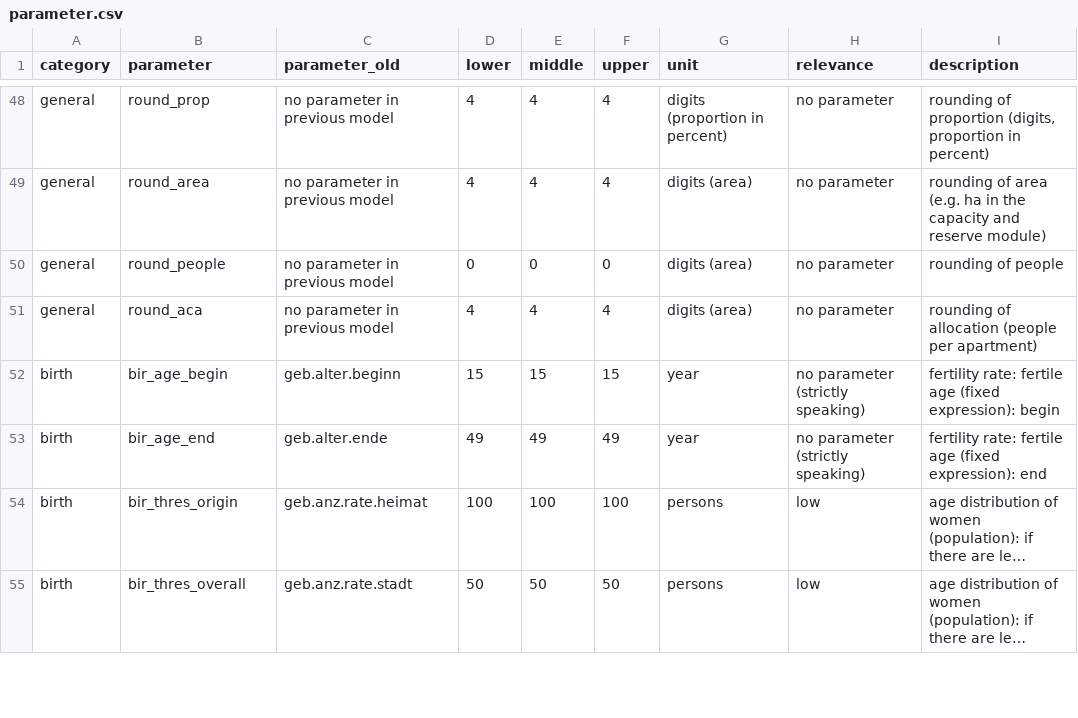
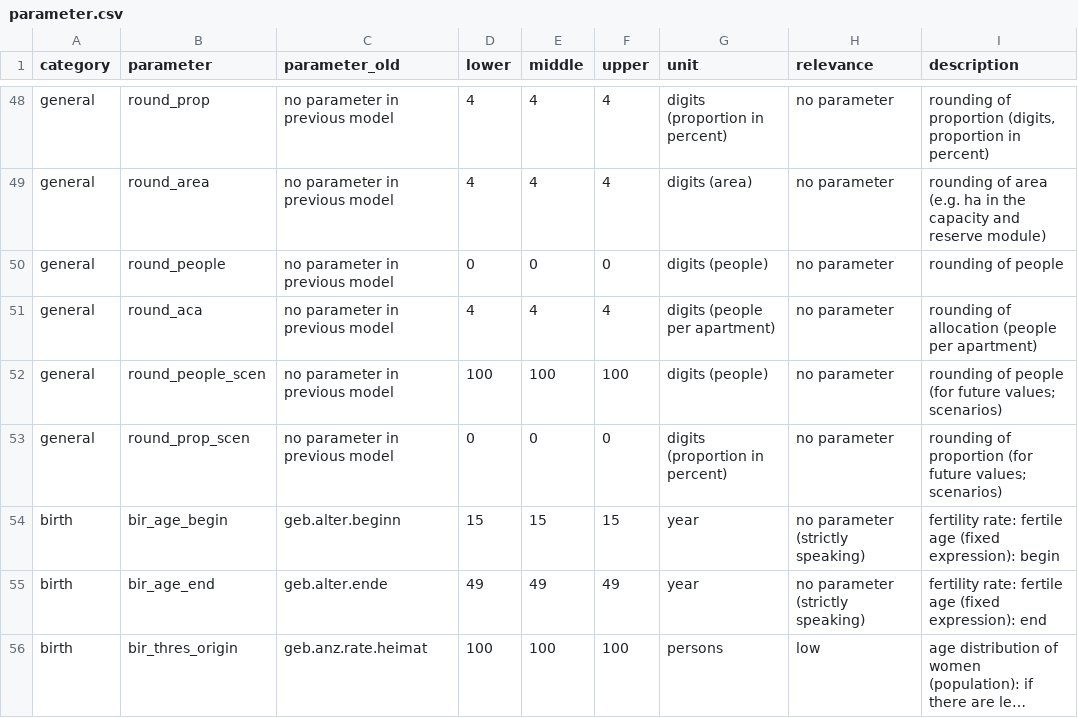
Before and after one commit to StatistikStadtZuerich/BevSzen, a CSV file: 2020phase2/2_Data/3_Parameter/parameter.csv, drawn as a sheet; only a part is shown, gaps mark what is left out; the shorter side is filled out with more unchanged rows; long unchanged cells end in ….

Commit message:
new parameters (round text-output)

```diff
--- a/2020phase2/2_Data/3_Parameter/parameter.csv
+++ b/2020phase2/2_Data/3_Parameter/parameter.csv
@@ -49,4 +49,6 @@ general;round_prop;no parameter in previous model;4;4;4;digits (proportion in pe
 general;round_area;no parameter in previous model;4;4;4;digits (area);no parameter;rounding of area (e.g. ha in the capacity and reserve module)
-general;round_people;no parameter in previous model;0;0;0;digits (area);no parameter;rounding of people
-general;round_aca;no parameter in previous model;4;4;4;digits (area);no parameter;rounding of allocation (people per apartment)
+general;round_people;no parameter in previous model;0;0;0;digits (people);no parameter;rounding of people
+general;round_aca;no parameter in previous model;4;4;4;digits (people per apartment);no parameter;rounding of allocation (people per apartment)
+general;round_people_scen;no parameter in previous model;100;100;100;digits (people);no parameter;"rounding of people (for future values; scenarios)"
+general;round_prop_scen;no parameter in previous model;0;0;0;digits (proportion in percent);no parameter;"rounding of proportion (for future values; scenarios)"
 birth;bir_age_begin;geb.alter.beginn;15;15;15;year;no parameter (strictly speaking);fertility rate: fertile age (fixed expression): begin
```
